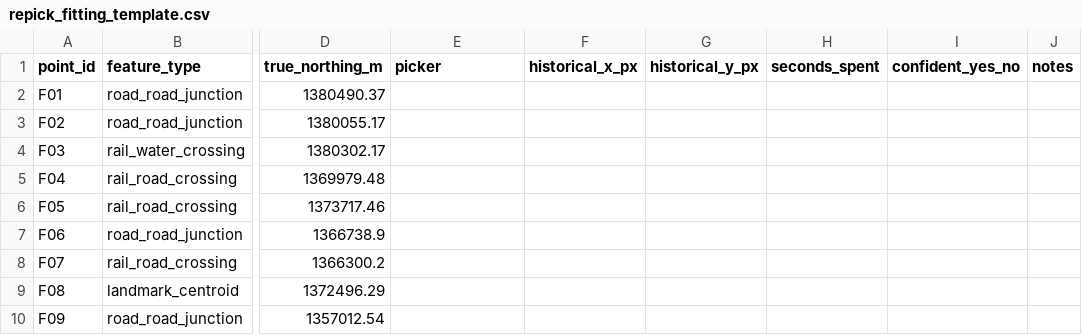
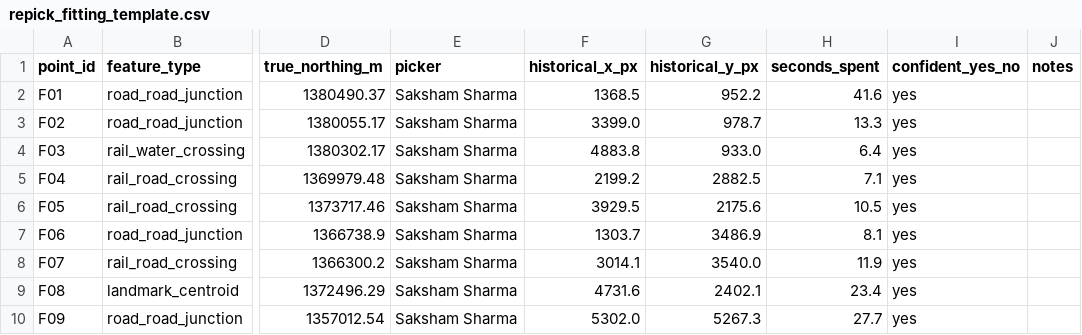
Before and after one commit to 1sakshm/MapAlign, a CSV file: gcp/repick_kit_fitting/repick_fitting_template.csv, drawn as a sheet; only a part is shown, gaps mark what is left out; the diff names each change by its address in the sheet, - before the commit and + after, or states it on an @@ line.

```diff
--- a/gcp/repick_kit_fitting/repick_fitting_template.csv
+++ b/gcp/repick_kit_fitting/repick_fitting_template.csv
-E2:E10 (picker): (empty)
+E2:E10 (picker): Saksham Sharma
-F2 (historical_x_px): (empty)
+F2 (historical_x_px): 1368.5
-G2 (historical_y_px): (empty)
+G2 (historical_y_px): 952.2
-H2 (seconds_spent): (empty)
+H2 (seconds_spent): 41.6
-I2:I10 (confident_yes_no): (empty)
+I2:I10 (confident_yes_no): yes
-F3 (historical_x_px): (empty)
+F3 (historical_x_px): 3399.0
-G3 (historical_y_px): (empty)
+G3 (historical_y_px): 978.7
-H3 (seconds_spent): (empty)
+H3 (seconds_spent): 13.3
-F4 (historical_x_px): (empty)
+F4 (historical_x_px): 4883.8
-G4 (historical_y_px): (empty)
+G4 (historical_y_px): 933.0
-H4 (seconds_spent): (empty)
+H4 (seconds_spent): 6.4
-F5 (historical_x_px): (empty)
+F5 (historical_x_px): 2199.2
-G5 (historical_y_px): (empty)
+G5 (historical_y_px): 2882.5
-H5 (seconds_spent): (empty)
+H5 (seconds_spent): 7.1
-F6 (historical_x_px): (empty)
+F6 (historical_x_px): 3929.5
-G6 (historical_y_px): (empty)
+G6 (historical_y_px): 2175.6
-H6 (seconds_spent): (empty)
+H6 (seconds_spent): 10.5
-F7 (historical_x_px): (empty)
+F7 (historical_x_px): 1303.7
-G7 (historical_y_px): (empty)
+G7 (historical_y_px): 3486.9
-H7 (seconds_spent): (empty)
+H7 (seconds_spent): 8.1
-F8 (historical_x_px): (empty)
+F8 (historical_x_px): 3014.1
-G8 (historical_y_px): (empty)
+G8 (historical_y_px): 3540.0
-H8 (seconds_spent): (empty)
+H8 (seconds_spent): 11.9
-F9 (historical_x_px): (empty)
+F9 (historical_x_px): 4731.6
-G9 (historical_y_px): (empty)
+G9 (historical_y_px): 2402.1
-H9 (seconds_spent): (empty)
+H9 (seconds_spent): 23.4
-F10 (historical_x_px): (empty)
+F10 (historical_x_px): 5302.0
-G10 (historical_y_px): (empty)
+G10 (historical_y_px): 5267.3
-H10 (seconds_spent): (empty)
+H10 (seconds_spent): 27.7
```
Also changed, not shown: gcp/repick_kit_evaluation/repick_evaluation_template.csv, gcp/repick_kit_extra/repick_extra_template.csv, 23 other files.
